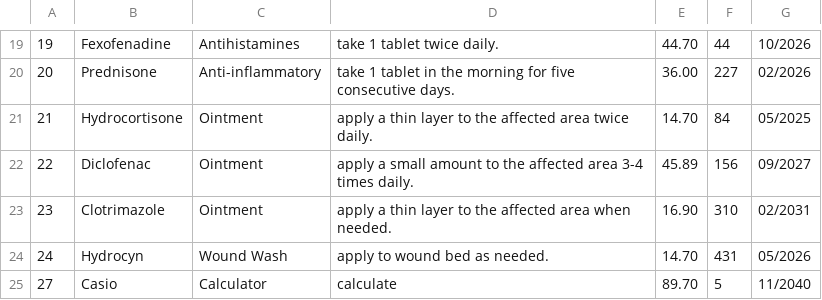
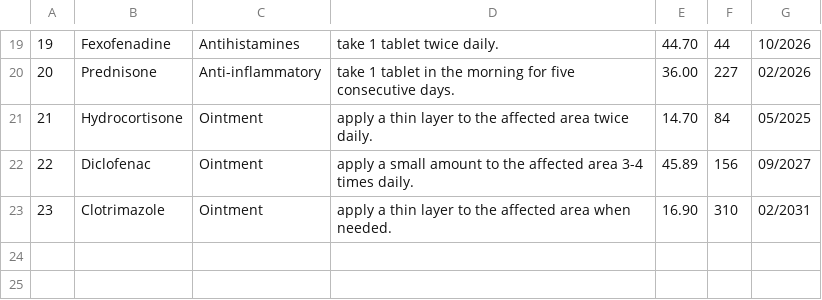
Before and after one commit to pembasmikuman/Pharmacy-Management-System, a CSV file: database.csv, drawn as a sheet; only a part is shown, gaps mark what is left out.

Commit message:
Update database.csv

```diff
--- a/database.csv
+++ b/database.csv
@@ -23,3 +23 @@
 23,Clotrimazole,Ointment,apply a thin layer to the affected area when needed.,16.90,310,02/2031
-24,Hydrocyn,Wound Wash,apply to wound bed as needed.,14.70,431,05/2026
-27,Casio,Calculator,calculate,89.70,5,11/2040
```
